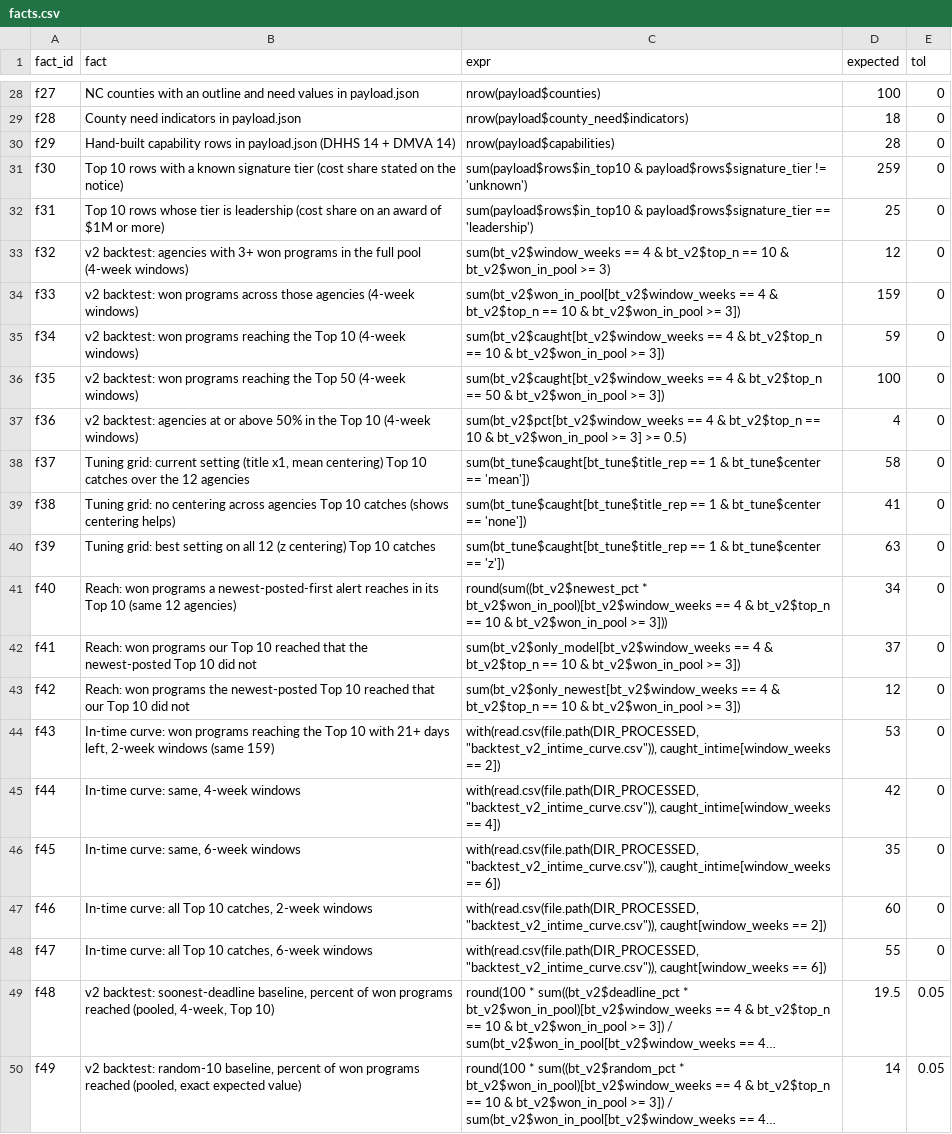
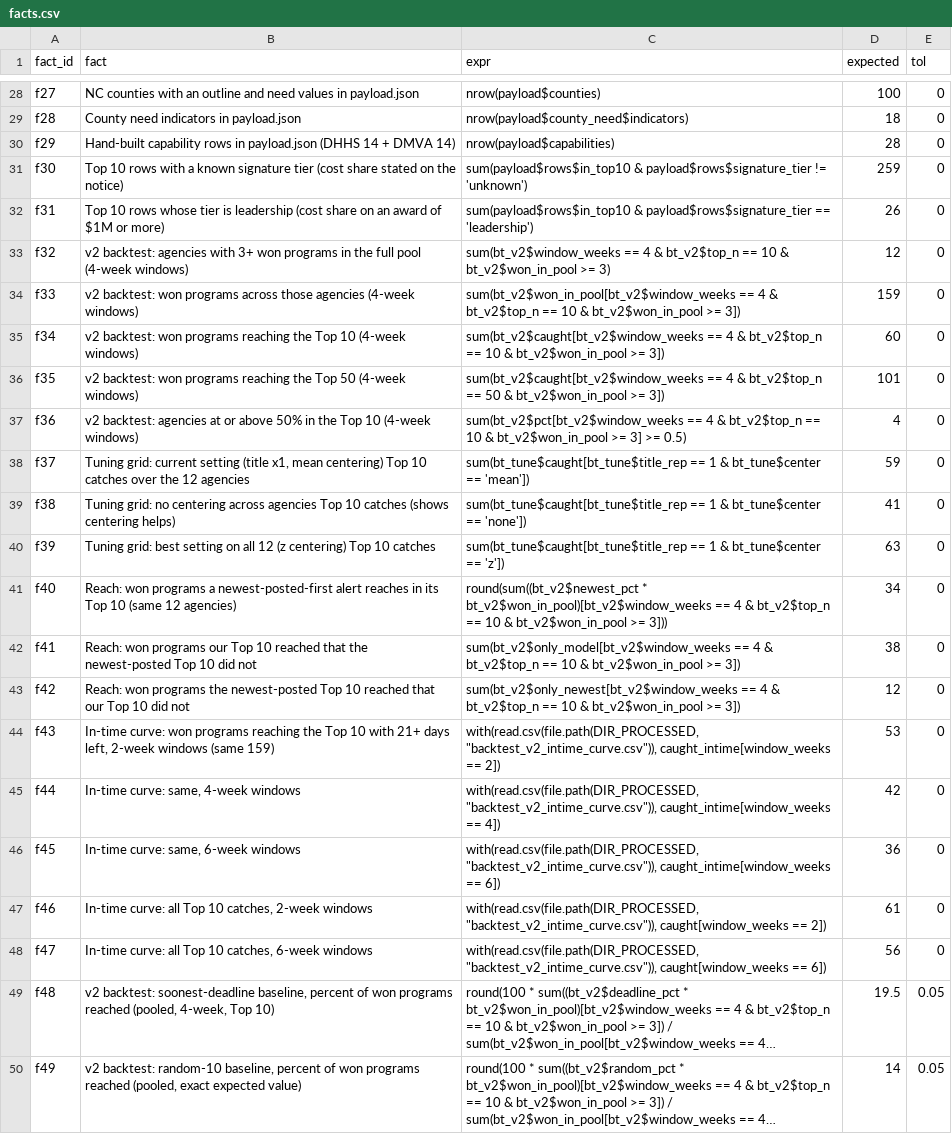
Before and after one commit to KApolloL/SolveAThon_2026, a CSV file: Finalists/data/manual/facts.csv, drawn as a sheet; only a part is shown, gaps mark what is left out; long unchanged cells end in …; the diff covers the shown part only; the diff names each change by its address in the sheet, - before the commit and + after, or states it on an @@ line.

```diff
--- a/Finalists/data/manual/facts.csv
+++ b/Finalists/data/manual/facts.csv
-D32 (expected): 25
+D32 (expected): 26
-D35 (expected): 59
+D35 (expected): 60
-D36 (expected): 100
+D36 (expected): 101
-D38 (expected): 58
+D38 (expected): 59
-D42 (expected): 37
+D42 (expected): 38
-D46 (expected): 35
+D46 (expected): 36
-D47 (expected): 60
+D47 (expected): 61
-D48 (expected): 55
+D48 (expected): 56
```
Also changed, not shown: 5 edited cells elsewhere in this file, Finalists/data/processed/backtest_keyword_gap.csv, Finalists/data/processed/backtest_misses.csv, 15 other files.
